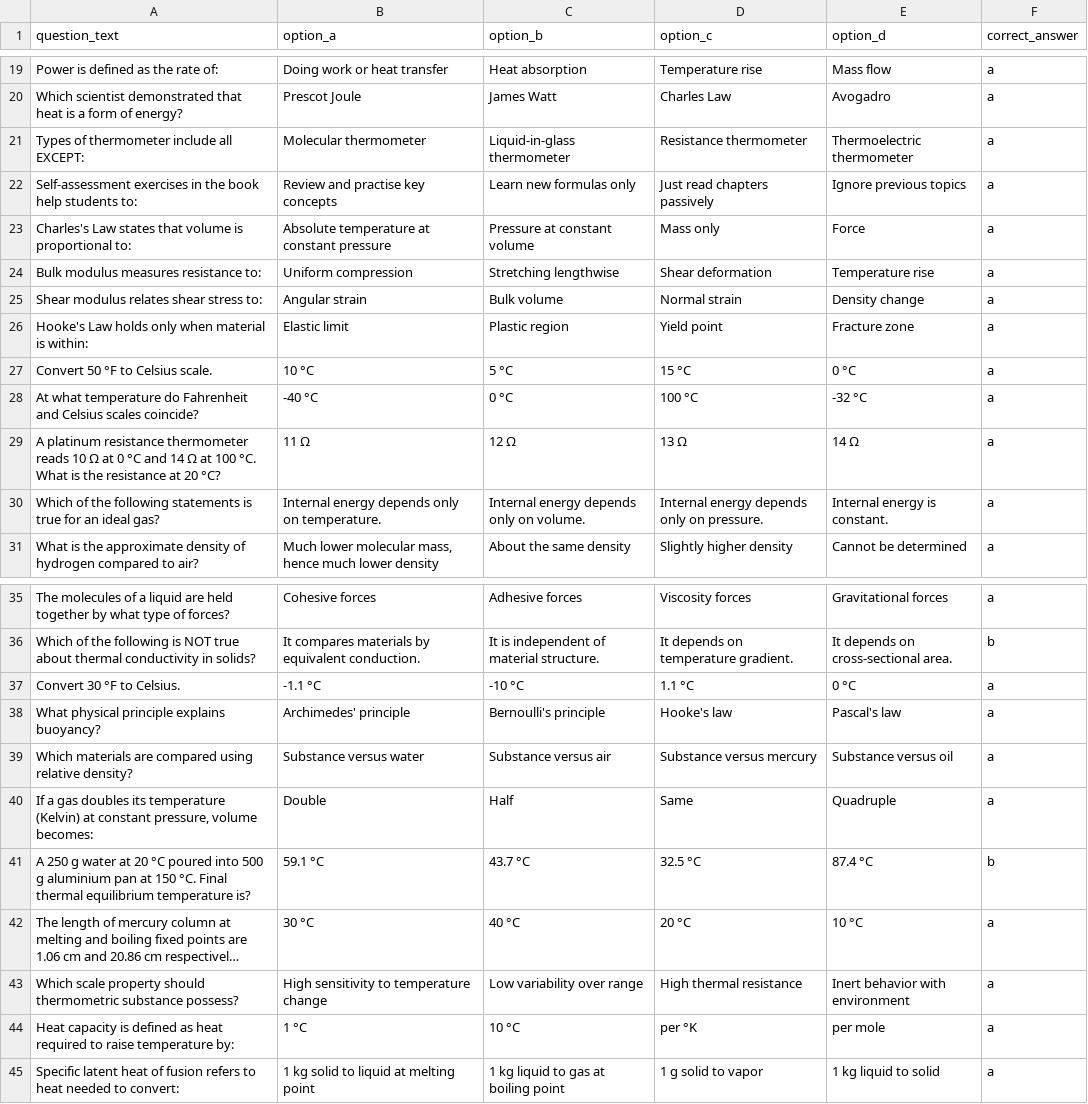
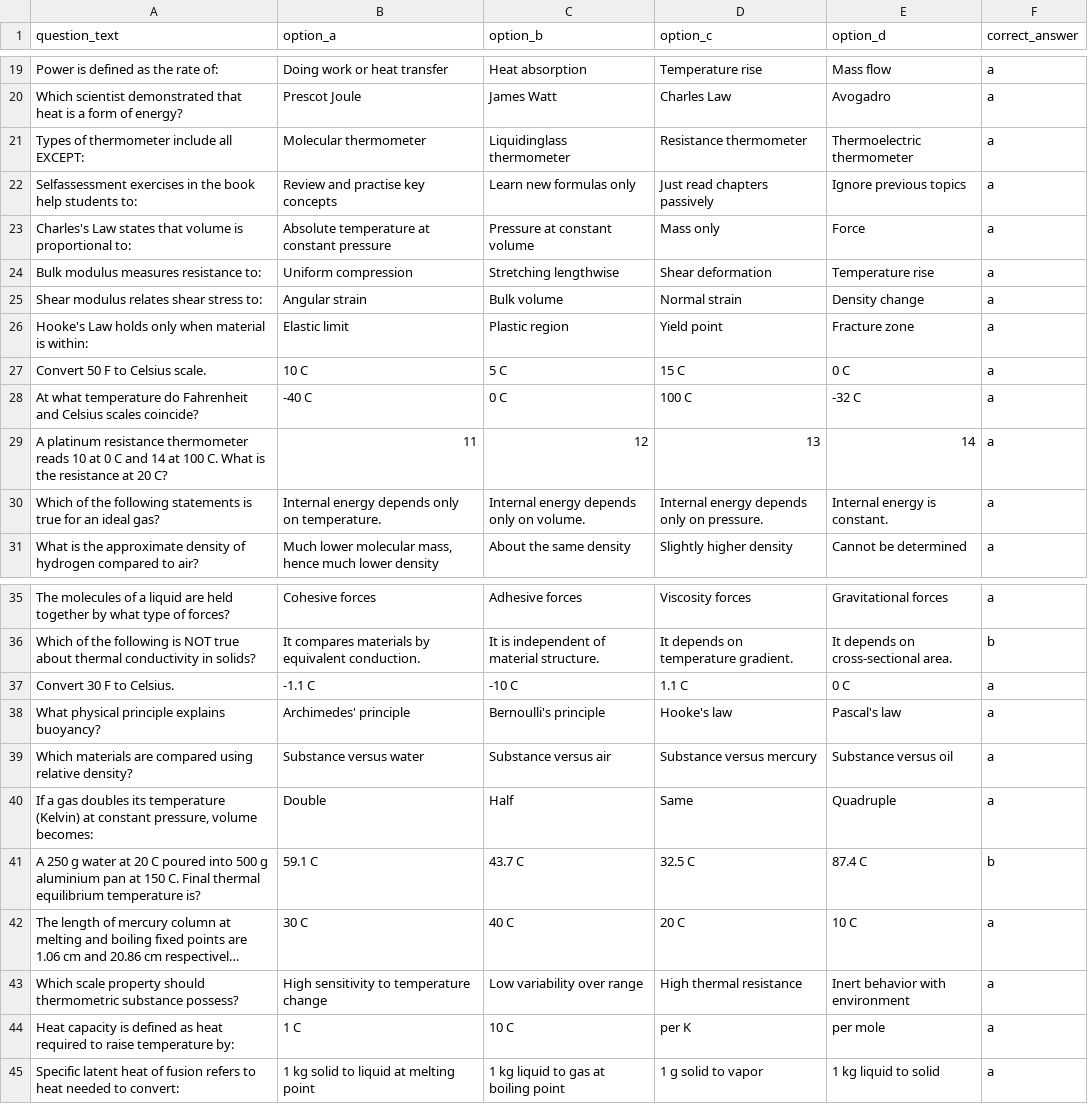
Before and after one commit to unityaaron/MyUniStudyApp, a CSV file: myaauapp-backend/phy101_questions.csv, drawn as a sheet; only a part is shown, gaps mark what is left out; long unchanged cells end in …; removed rows and columns are numbered as before the commit, all else as after; the diff covers the shown part only; the diff names each change by its address in the sheet, - before the commit and + after, or states it on an @@ line.

Commit message:
utf test on all course questions test  with reset data inside render

```diff
--- a/myaauapp-backend/phy101_questions.csv
+++ b/myaauapp-backend/phy101_questions.csv
-C21 (option_b): Liquid‐in‐glass thermometer
+C21 (option_b): Liquidinglass thermometer
-A22 (question_text): Self‑assessment exercises in…
+A22 (question_text): Selfassessment exercises in…
-A27 (question_text): Convert 50 °F to Celsius scale.
+A27 (question_text): Convert 50 F to Celsius scale.
-B27 (option_a): 10 °C
+B27 (option_a): 10 C
-C27 (option_b): 5 °C
+C27 (option_b): 5 C
-D27 (option_c): 15 °C
+D27 (option_c): 15 C
-E27 (option_d): 0 °C
+E27 (option_d): 0 C
-B28 (option_a): -40 °C
+B28 (option_a): -40 C
-C28 (option_b): 0 °C
+C28 (option_b): 0 C
-D28 (option_c): 100 °C
+D28 (option_c): 100 C
-E28 (option_d): -32 °C
+E28 (option_d): -32 C
-row 29: A platinum resistance thermometer reads 10 Ω at 0 °C and 14 Ω at 100 °C. What is the resistance at 20 °C? | 11 Ω | 12 Ω | 13 Ω | 14 Ω | a
+row 29: A platinum resistance thermometer reads 10 at 0 C and 14 at 100 C. What is the resistance at 20 C? | 11 | 12 | 13 | 14 | a
-A37 (question_text): Convert 30 °F to Celsius.
+A37 (question_text): Convert 30 F to Celsius.
-B37 (option_a): -1.1 °C
+B37 (option_a): -1.1 C
-C37 (option_b): -10 °C
+C37 (option_b): -10 C
-D37 (option_c): 1.1 °C
+D37 (option_c): 1.1 C
-E37 (option_d): 0 °C
+E37 (option_d): 0 C
-A41 (question_text): …at 20 °C poured into 500 g aluminium pan at 150 °C. Final thermal…
+A41 (question_text): …at 20 C poured into 500 g aluminium pan at 150 C. Final thermal…
-B41 (option_a): 59.1 °C
+B41 (option_a): 59.1 C
-C41 (option_b): 43.7 °C
+C41 (option_b): 43.7 C
-D41 (option_c): 32.5 °C
+D41 (option_c): 32.5 C
-E41 (option_d): 87.4 °C
+E41 (option_d): 87.4 C
-B42 (option_a): 30 °C
+B42 (option_a): 30 C
-C42 (option_b): 40 °C
+C42 (option_b): 40 C
-D42 (option_c): 20 °C
+D42 (option_c): 20 C
-E42 (option_d): 10 °C
+E42 (option_d): 10 C
-B44 (option_a): 1 °C
+B44 (option_a): 1 C
-C44 (option_b): 10 °C
+C44 (option_b): 10 C
-D44 (option_c): per °K
+D44 (option_c): per K
```
Also changed, not shown: 2 added rows, 2 removed rows and 62 edited cells elsewhere in this file, myaauapp-backend/bio101_questions.csv, myaauapp-backend/chm101_questions.csv, 6 other files.
